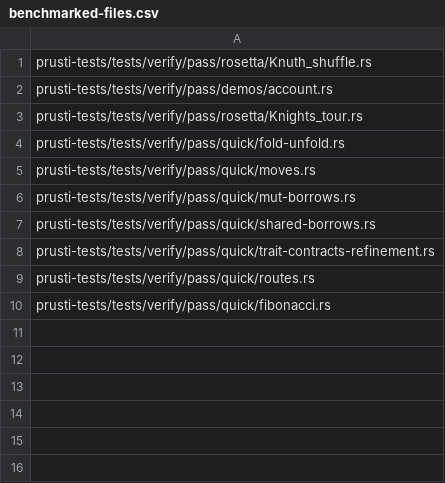
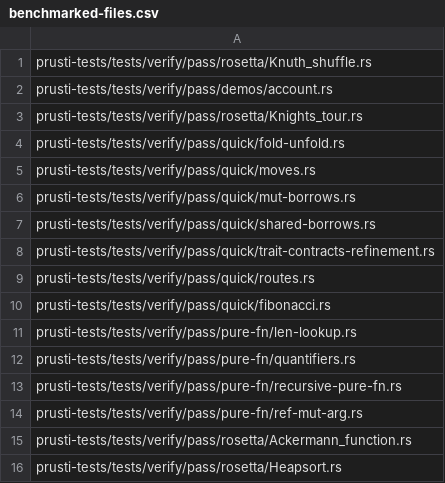
Before and after one commit to viperproject/prusti-dev, a CSV file: benchmarked-files.csv, drawn as a sheet.

Commit message:
More benchmarks

```diff
--- a/benchmarked-files.csv
+++ b/benchmarked-files.csv
@@ -10 +10,7 @@ prusti-tests/tests/verify/pass/quick/routes.rs
 prusti-tests/tests/verify/pass/quick/fibonacci.rs
+prusti-tests/tests/verify/pass/pure-fn/len-lookup.rs
+prusti-tests/tests/verify/pass/pure-fn/quantifiers.rs
+prusti-tests/tests/verify/pass/pure-fn/recursive-pure-fn.rs
+prusti-tests/tests/verify/pass/pure-fn/ref-mut-arg.rs
+prusti-tests/tests/verify/pass/rosetta/Ackermann_function.rs
+prusti-tests/tests/verify/pass/rosetta/Heapsort.rs
```
